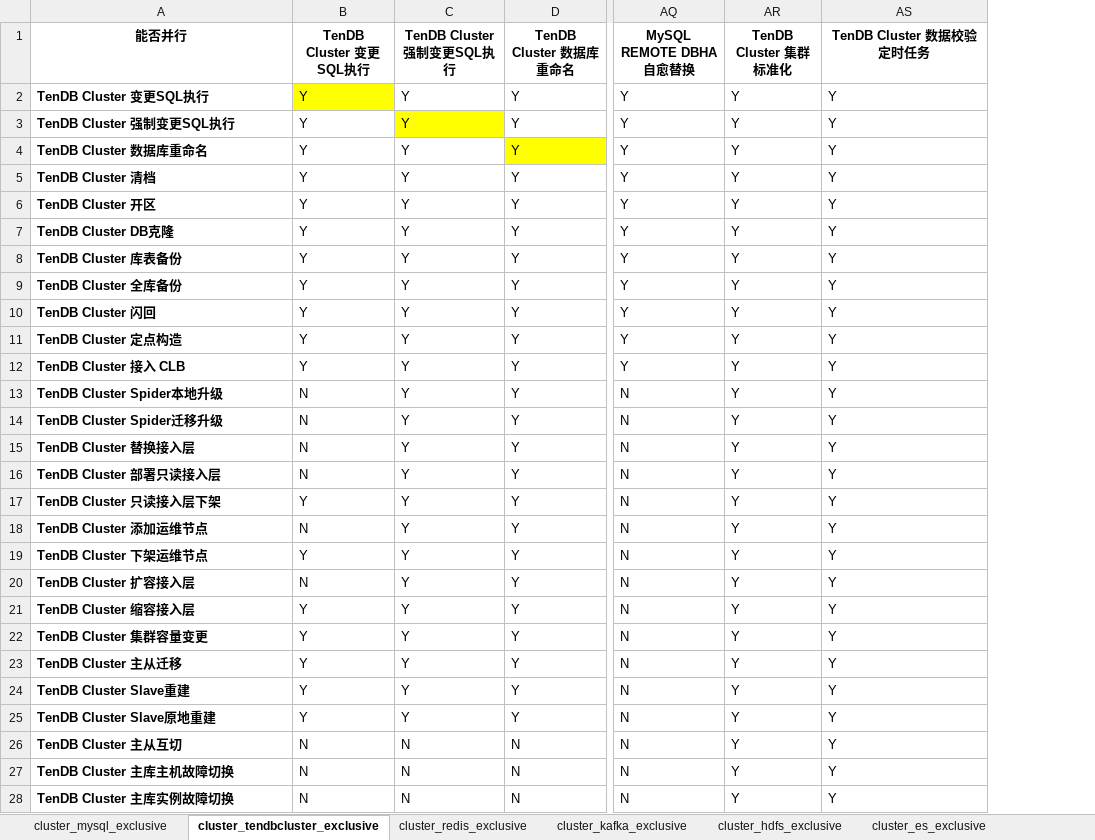
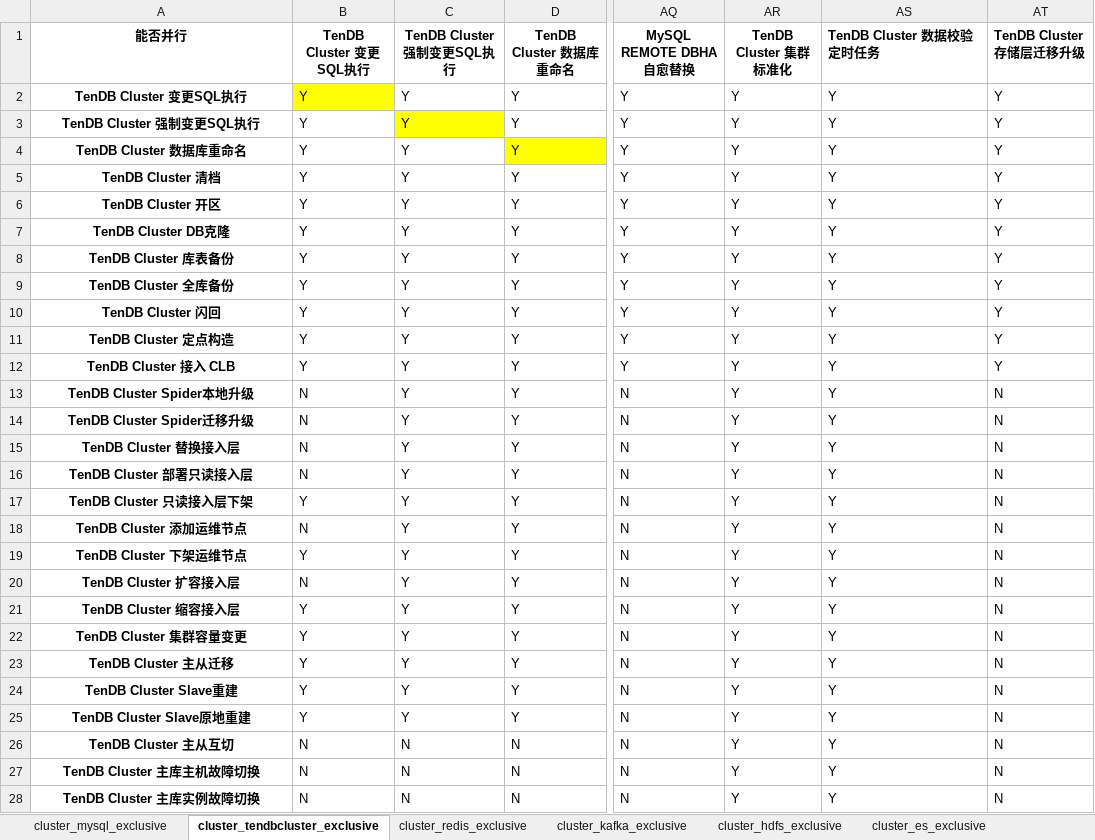
Before and after one commit to TencentBlueKing/blueking-dbm, an Excel workbook: dbm-ui/backend/ticket/exclusive_ticket.xlsx, sheet cluster_tendbcluster_exclusive, drawn as a sheet; only a part is shown, gaps mark what is left out; values as stored, in another font and other column widths than the file's, no borders; the diff covers the shown part only; the diff names each change by its address in the sheet, - before the commit and + after, or states it on an @@ line.

```diff
--- a/dbm-ui/backend/ticket/exclusive_ticket.xlsx (sheet cluster_tendbcluster_exclusive)
+++ b/dbm-ui/backend/ticket/exclusive_ticket.xlsx (sheet cluster_tendbcluster_exclusive)
+column AT (TenDB Cluster 存储层迁移升级), rows 2-28: Y | Y | Y | Y | Y | Y | Y | Y | Y | Y | Y | N | N | N | N | N | N | N | N | N | N | N | N | N | N | N | N
-AS1 alignment: center
+AS1 alignment: left
-A2:A28 alignment: left
+A2:A28 alignment: center
```
Also changed, not shown: 1 added row and cell formats elsewhere in this sheet, sheet cluster_redis_exclusive.
